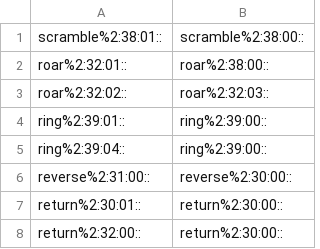
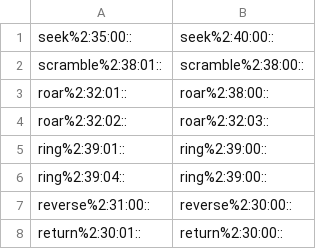
Before and after one commit to aalgirdas/wordnet_onto, a TSV file: synset_to_synset.tsv, drawn as a sheet; only a part is shown; the shorter side is filled out with more unchanged rows.

Commit message:
Update synset_to_synset.tsv

```diff
--- a/synset_to_synset.tsv
+++ b/synset_to_synset.tsv
@@ -1 +1,2 @@
+seek%2:35:00::	seek%2:40:00::
 scramble%2:38:01::	scramble%2:38:00::
```
